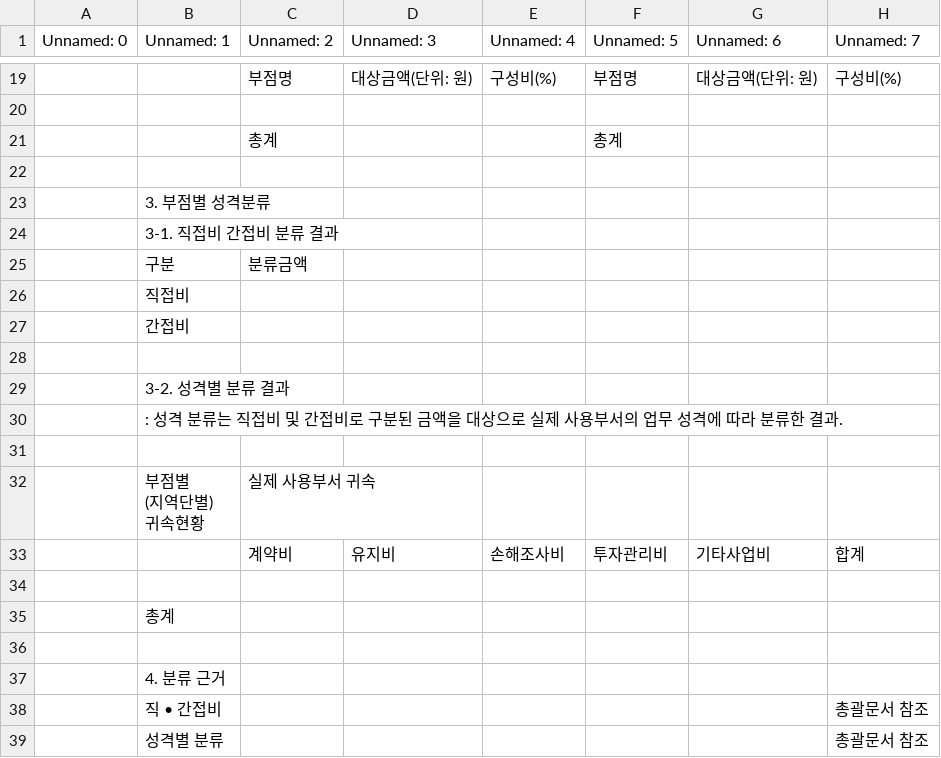
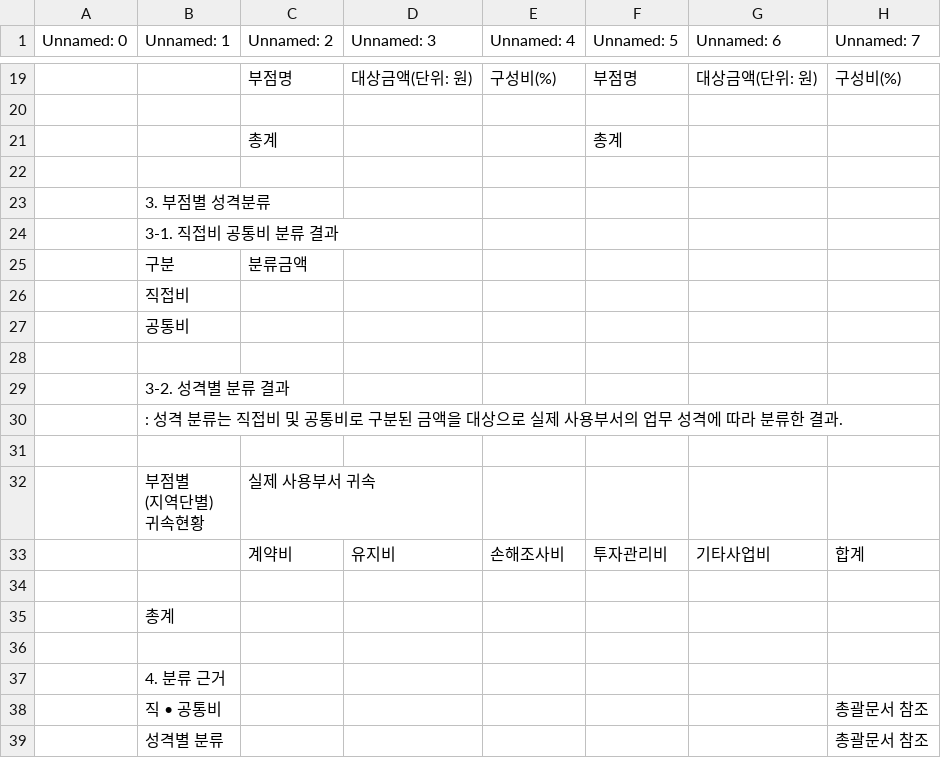
Before and after one commit to tonyy-shin/voucher-analysis-automation, a CSV file: report_generator/src/code/template.csv, drawn as a sheet; only a part is shown, gaps mark what is left out.

```diff
--- a/report_generator/src/code/template.csv
+++ b/report_generator/src/code/template.csv
@@ -25,9 +25,9 @@ Unnamed: 0,Unnamed: 1,Unnamed: 2,Unnamed: 3,Unnamed: 4,Unnamed: 5,Unnamed: 6,Unn
 ,3. 부점별 성격분류,,,,,,
-,3-1. 직접비 간접비 분류 결과,,,,,,
+,3-1. 직접비 공통비 분류 결과,,,,,,
 ,구분,분류금액,,,,,
 ,직접비,,,,,,
-,간접비,,,,,,
+,공통비,,,,,,
 ,,,,,,,
 ,3-2. 성격별 분류 결과,,,,,,
-,: 성격 분류는 직접비 및 간접비로 구분된 금액을 대상으로 실제 사용부서의 업무 성격에 따라 분류한 결과.,,,,,,
+,: 성격 분류는 직접비 및 공통비로 구분된 금액을 대상으로 실제 사용부서의 업무 성격에 따라 분류한 결과.,,,,,,
 ,,,,,,,
@@ -41,3 +41,3 @@ Unnamed: 0,Unnamed: 1,Unnamed: 2,Unnamed: 3,Unnamed: 4,Unnamed: 5,Unnamed: 6,Unn
 ,4. 분류 근거,,,,,,
-,직 • 간접비,,,,,,총괄문서 참조
+,직 • 공통비,,,,,,총괄문서 참조
 ,성격별 분류,,,,,,총괄문서 참조
```
Also changed, not shown: 13 other files.
